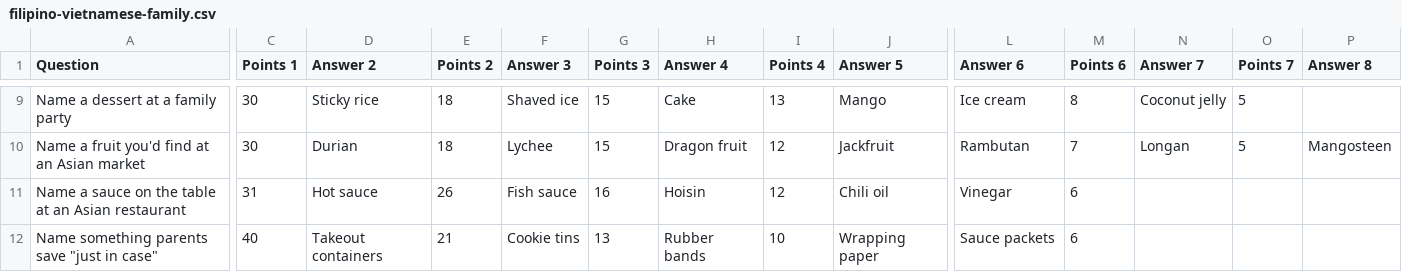
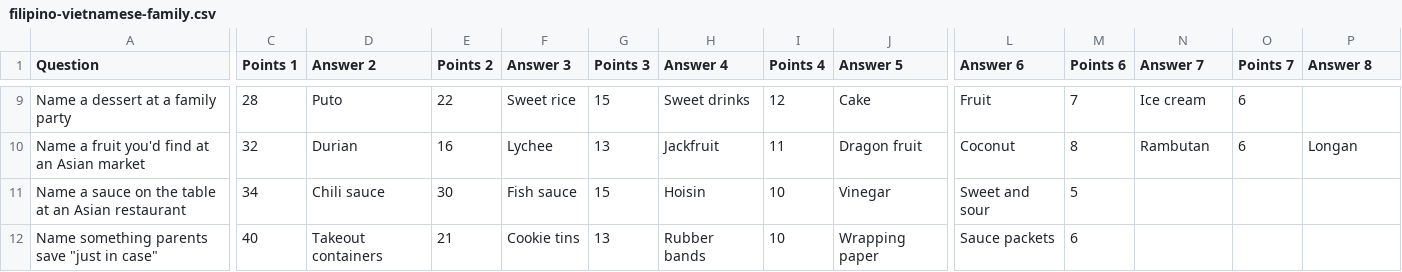
Before and after one commit to miketruong19/FF, a CSV file: filipino-vietnamese-family.csv, drawn as a sheet; only a part is shown, gaps mark what is left out; the diff covers the shown part only; the diff names each change by its address in the sheet, - before the commit and + after, or states it on an @@ line.

```diff
--- a/filipino-vietnamese-family.csv
+++ b/filipino-vietnamese-family.csv
-C9 (Points 1): 30
+C9 (Points 1): 28
-D9 (Answer 2): Sticky rice
+D9 (Answer 2): Puto
-E9 (Points 2): 18
+E9 (Points 2): 22
-F9 (Answer 3): Shaved ice
+F9 (Answer 3): Sweet rice
-H9 (Answer 4): Cake
+H9 (Answer 4): Sweet drinks
-I9 (Points 4): 13
+I9 (Points 4): 12
-J9 (Answer 5): Mango
+J9 (Answer 5): Cake
-L9 (Answer 6): Ice cream
+L9 (Answer 6): Fruit
-M9 (Points 6): 8
+M9 (Points 6): 7
-N9 (Answer 7): Coconut jelly
+N9 (Answer 7): Ice cream
-O9:O10 (Points 7): 5
+O9:O10 (Points 7): 6
-C10 (Points 1): 30
+C10 (Points 1): 32
-E10 (Points 2): 18
+E10 (Points 2): 16
-G10 (Points 3): 15
+G10 (Points 3): 13
-H10 (Answer 4): Dragon fruit
+H10 (Answer 4): Jackfruit
-I10 (Points 4): 12
+I10 (Points 4): 11
-J10 (Answer 5): Jackfruit
+J10 (Answer 5): Dragon fruit
-L10 (Answer 6): Rambutan
+L10 (Answer 6): Coconut
-M10 (Points 6): 7
+M10 (Points 6): 8
-N10 (Answer 7): Longan
+N10 (Answer 7): Rambutan
-P10 (Answer 8): Mangosteen
+P10 (Answer 8): Longan
-C11 (Points 1): 31
+C11 (Points 1): 34
-D11 (Answer 2): Hot sauce
+D11 (Answer 2): Chili sauce
-E11 (Points 2): 26
+E11 (Points 2): 30
-G11 (Points 3): 16
+G11 (Points 3): 15
-I11 (Points 4): 12
+I11 (Points 4): 10
-J11 (Answer 5): Chili oil
+J11 (Answer 5): Vinegar
-L11 (Answer 6): Vinegar
+L11 (Answer 6): Sweet and sour
-M11 (Points 6): 6
+M11 (Points 6): 5
```
Also changed, not shown: 145 edited cells elsewhere in this file.
